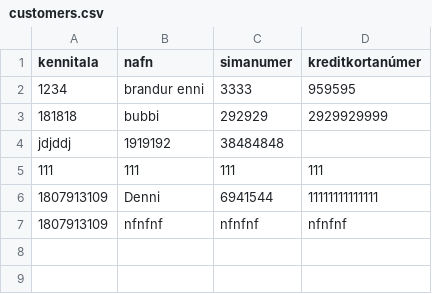
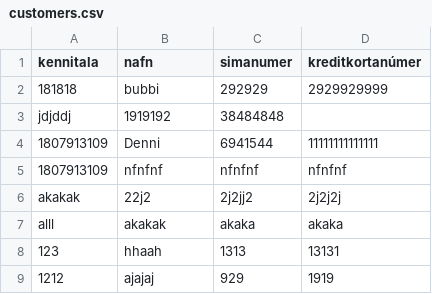
Before and after one commit to Aunnsteinsson/carrental, a CSV file: data/customers.csv, drawn as a sheet; removed rows and columns are numbered as before the commit, all else as after; the diff names each change by its address in the sheet, - before the commit and + after, or states it on an @@ line.

Commit message:
Bug fixad með að bæta inn nyjum customer og eyða nýjum customer i repo

```diff
--- a/data/customers.csv
+++ b/data/customers.csv
-row 2: 1234 | brandur enni | 3333 | 959595
-row 5: 111 | 111 | 111 | 111
+row 6: akakak | 22j2 | 2j2jj2 | 2j2j2j
+row 7: alll | akakak | akaka | akaka
+row 8: 123 | hhaah | 1313 | 13131
+row 9: 1212 | ajajaj | 929 | 1919
```
Also changed, not shown: 3 other files.
